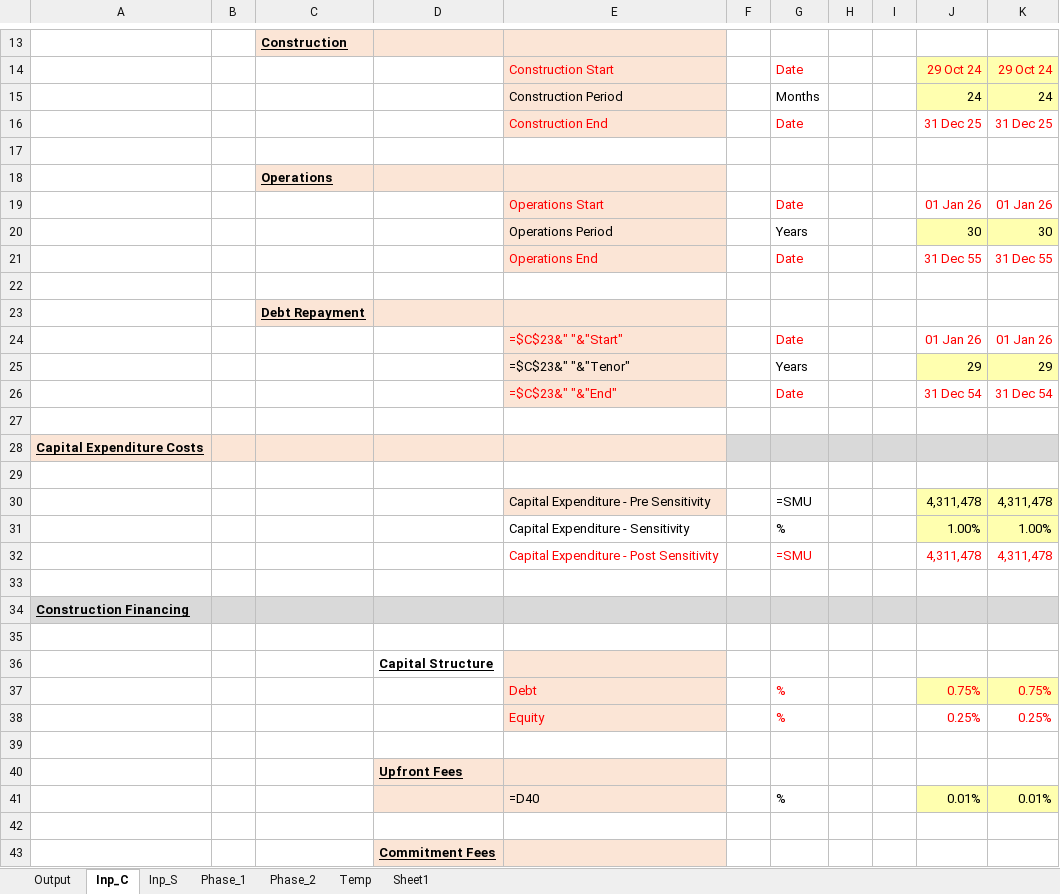
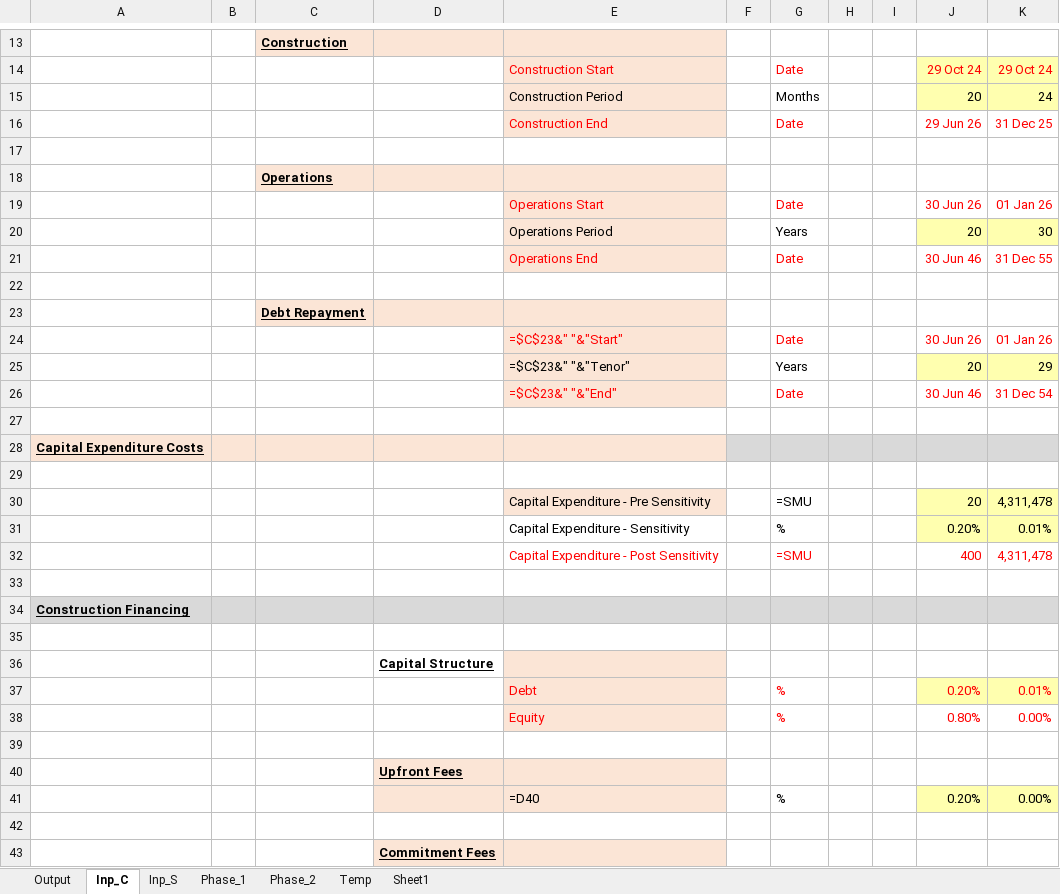
Before and after one commit to tushar-dev-22/EU-Taxonomy, an Excel workbook: Project Damietta_CashFlow Model_01b.xlsx, sheet Inp_C, drawn as a sheet; only a part is shown, gaps mark what is left out; values as stored, in another font and other column widths than the file's, no borders; formulas without a stored value are shown as written; 1 other sheet too large or unreadable and not compared; the diff covers the shown part only; the diff names each change by its address in the sheet, - before the commit and + after, or states it on an @@ line.

```diff
--- a/Project Damietta_CashFlow Model_01b.xlsx (sheet Inp_C)
+++ b/Project Damietta_CashFlow Model_01b.xlsx (sheet Inp_C)
-J15: 24
+J15: 20
-J16: 31 Dec 25
+J16: 29 Jun 26
-J19: 01 Jan 26
+J19: 30 Jun 26
-J20: 30
+J20: 20
-J21: 31 Dec 55
+J21: 30 Jun 46
-J24: 01 Jan 26
+J24: 30 Jun 26
-J25: 29
+J25: 20
-J26: 31 Dec 54
+J26: 30 Jun 46
-J30: 4,311,478
+J30: 20
-J31: 1.00%
+J31: 0.20%
-K31: 1.00%
+K31: 0.01%
-J32: 4,311,478
+J32: 400
-J37: 0.75%
+J37: 0.20%
-K37: 0.75%
+K37: 0.01%
-J38: 0.25%
+J38: 0.80%
-K38: 0.25%
+K38: 0.00%
-J41: 0.01%
+J41: 0.20%
-K41: 0.01%
+K41: 0.00%
```
Also changed, not shown: 15 edited cells elsewhere in this sheet, sheet Phase_1, sheet Phase_2, sheet Output, sheet Temp, 1 other file.
